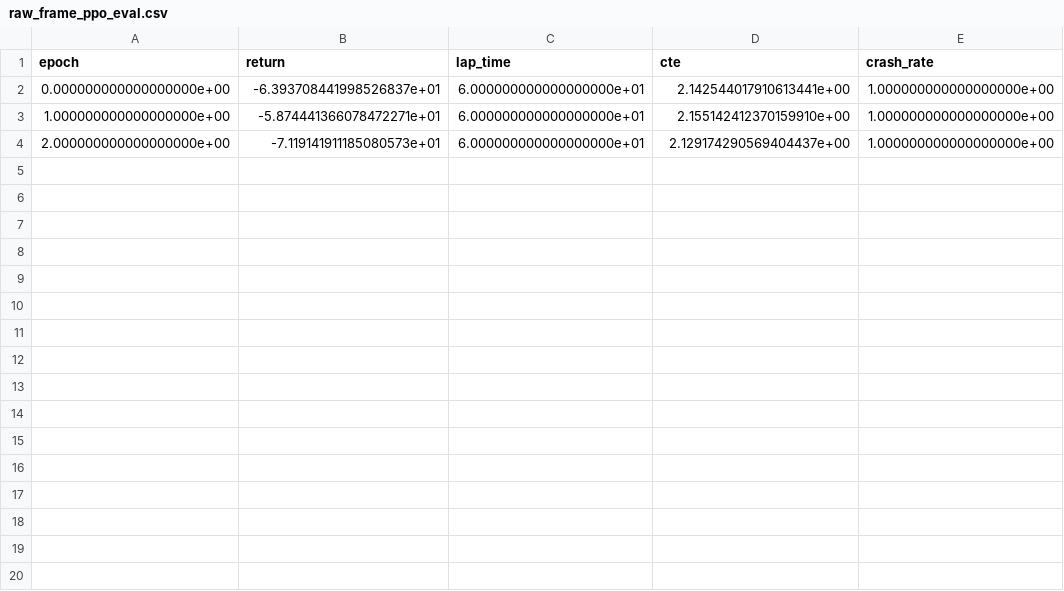
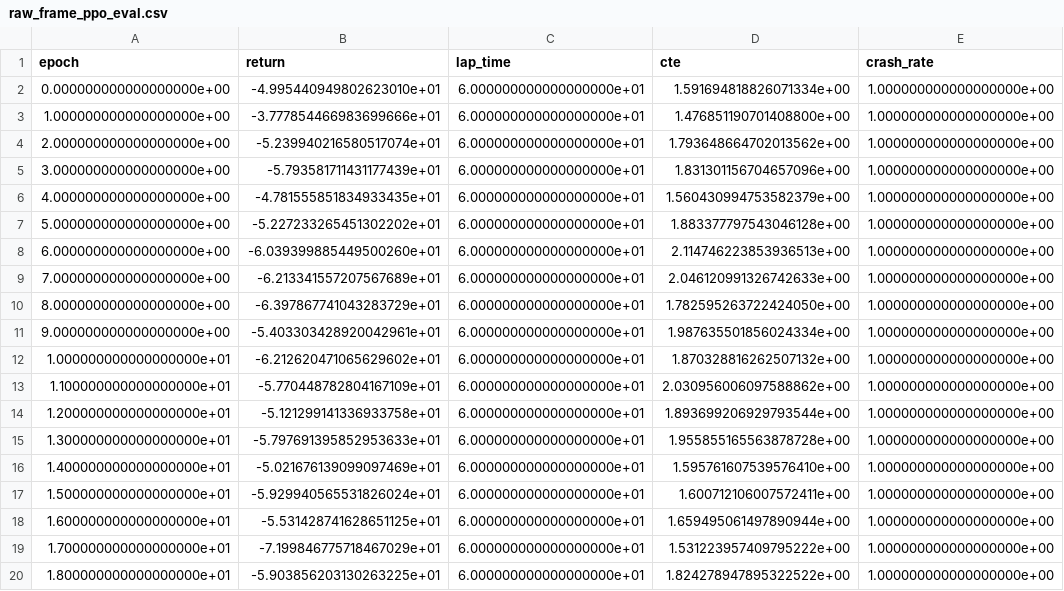
Before and after one commit to anshkamkhalia/formula-rc, a CSV file: training_logs/ppo/raw_frame_ppo_eval.csv, drawn as a sheet; only a part is shown; the diff covers the shown part only.

Commit message:
finish raw frame ppo and get ready for sac

```diff
--- a/training_logs/ppo/raw_frame_ppo_eval.csv
+++ b/training_logs/ppo/raw_frame_ppo_eval.csv
@@ -1,4 +1,20 @@
 epoch,return,lap_time,cte,crash_rate
-0.000000000000000000e+00,-6.393708441998526837e+01,6.000000000000000000e+01,2.142544017910613441e+00,1.000000000000000000e+00
-1.000000000000000000e+00,-5.874441366078472271e+01,6.000000000000000000e+01,2.155142412370159910e+00,1.000000000000000000e+00
-2.000000000000000000e+00,-7.119141911185080573e+01,6.000000000000000000e+01,2.129174290569404437e+00,1.000000000000000000e+00
+0.000000000000000000e+00,-4.995440949802623010e+01,6.000000000000000000e+01,1.591694818826071334e+00,1.000000000000000000e+00
+1.000000000000000000e+00,-3.777854466983699666e+01,6.000000000000000000e+01,1.476851190701408800e+00,1.000000000000000000e+00
+2.000000000000000000e+00,-5.239940216580517074e+01,6.000000000000000000e+01,1.793648664702013562e+00,1.000000000000000000e+00
+3.000000000000000000e+00,-5.793581711431177439e+01,6.000000000000000000e+01,1.831301156704657096e+00,1.000000000000000000e+00
+4.000000000000000000e+00,-4.781555851834933435e+01,6.000000000000000000e+01,1.560430994753582379e+00,1.000000000000000000e+00
+5.000000000000000000e+00,-5.227233265451302202e+01,6.000000000000000000e+01,1.883377797543046128e+00,1.000000000000000000e+00
+6.000000000000000000e+00,-6.039399885449500260e+01,6.000000000000000000e+01,2.114746223853936513e+00,1.000000000000000000e+00
+7.000000000000000000e+00,-6.213341557207567689e+01,6.000000000000000000e+01,2.046120991326742633e+00,1.000000000000000000e+00
+8.000000000000000000e+00,-6.397867741043283729e+01,6.000000000000000000e+01,1.782595263722424050e+00,1.000000000000000000e+00
+9.000000000000000000e+00,-5.403303428920042961e+01,6.000000000000000000e+01,1.987635501856024334e+00,1.000000000000000000e+00
+1.000000000000000000e+01,-6.212620471065629602e+01,6.000000000000000000e+01,1.870328816262507132e+00,1.000000000000000000e+00
+1.100000000000000000e+01,-5.770448782804167109e+01,6.000000000000000000e+01,2.030956006097588862e+00,1.000000000000000000e+00
+1.200000000000000000e+01,-5.121299141336933758e+01,6.000000000000000000e+01,1.893699206929793544e+00,1.000000000000000000e+00
+1.300000000000000000e+01,-5.797691395852953633e+01,6.000000000000000000e+01,1.955855165563878728e+00,1.000000000000000000e+00
+1.400000000000000000e+01,-5.021676139099097469e+01,6.000000000000000000e+01,1.595761607539576410e+00,1.000000000000000000e+00
+1.500000000000000000e+01,-5.929940565531826024e+01,6.000000000000000000e+01,1.600712106007572411e+00,1.000000000000000000e+00
+1.600000000000000000e+01,-5.531428741628651125e+01,6.000000000000000000e+01,1.659495061497890944e+00,1.000000000000000000e+00
+1.700000000000000000e+01,-7.199846775718467029e+01,6.000000000000000000e+01,1.531223957409795222e+00,1.000000000000000000e+00
+1.800000000000000000e+01,-5.903856203130263225e+01,6.000000000000000000e+01,1.824278947895322522e+00,1.000000000000000000e+00
```
Also changed, not shown: 11 added rows elsewhere in this file, 17 other files.
